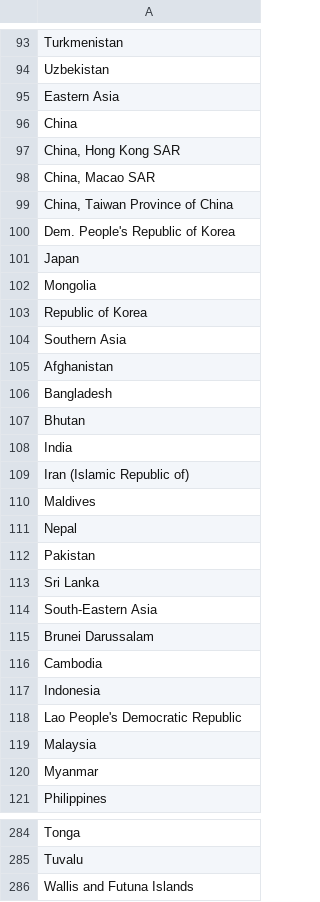
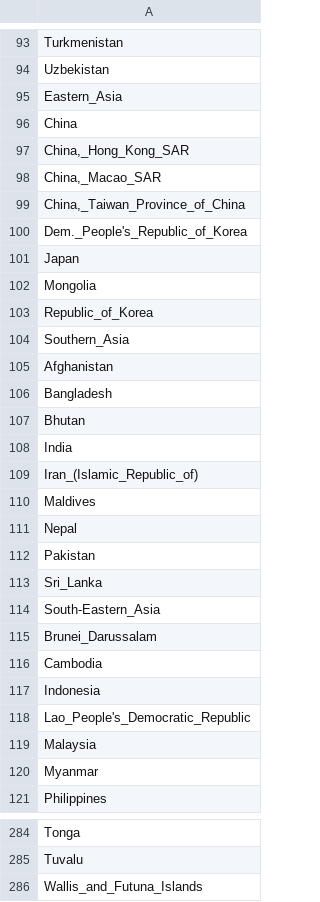
Before and after one commit to ylefay/world_population_projection, a CSV file: bayesianLifeExpectancy/data/UN/countries.csv, drawn as a sheet; only a part is shown, gaps mark what is left out; the diff covers the shown part only.

```diff
--- a/bayesianLifeExpectancy/data/UN/countries.csv
+++ b/bayesianLifeExpectancy/data/UN/countries.csv
@@ -94,12 +94,12 @@ Turkmenistan
 Uzbekistan
-Eastern Asia
+Eastern_Asia
 China
-"China, Hong Kong SAR"
-"China, Macao SAR"
-"China, Taiwan Province of China"
-Dem. People's Republic of Korea
+"China,_Hong_Kong_SAR"
+"China,_Macao_SAR"
+"China,_Taiwan_Province_of_China"
+Dem._People's_Republic_of_Korea
 Japan
 Mongolia
-Republic of Korea
-Southern Asia
+Republic_of_Korea
+Southern_Asia
 Afghanistan
@@ -108,3 +108,3 @@ Bhutan
 India
-Iran (Islamic Republic of)
+Iran_(Islamic_Republic_of)
 Maldives
@@ -112,8 +112,8 @@ Nepal
 Pakistan
-Sri Lanka
-South-Eastern Asia
-Brunei Darussalam
+Sri_Lanka
+South-Eastern_Asia
+Brunei_Darussalam
 Cambodia
 Indonesia
-Lao People's Democratic Republic
+Lao_People's_Democratic_Republic
 Malaysia
@@ -285,2 +285,2 @@ Tonga
 Tuvalu
-Wallis and Futuna Islands
+Wallis_and_Futuna_Islands
```
Also changed, not shown: 97 edited cells elsewhere in this file, bayesianLifeExpectancy/data/UN/LE_per_country.csv, 28 other files.
